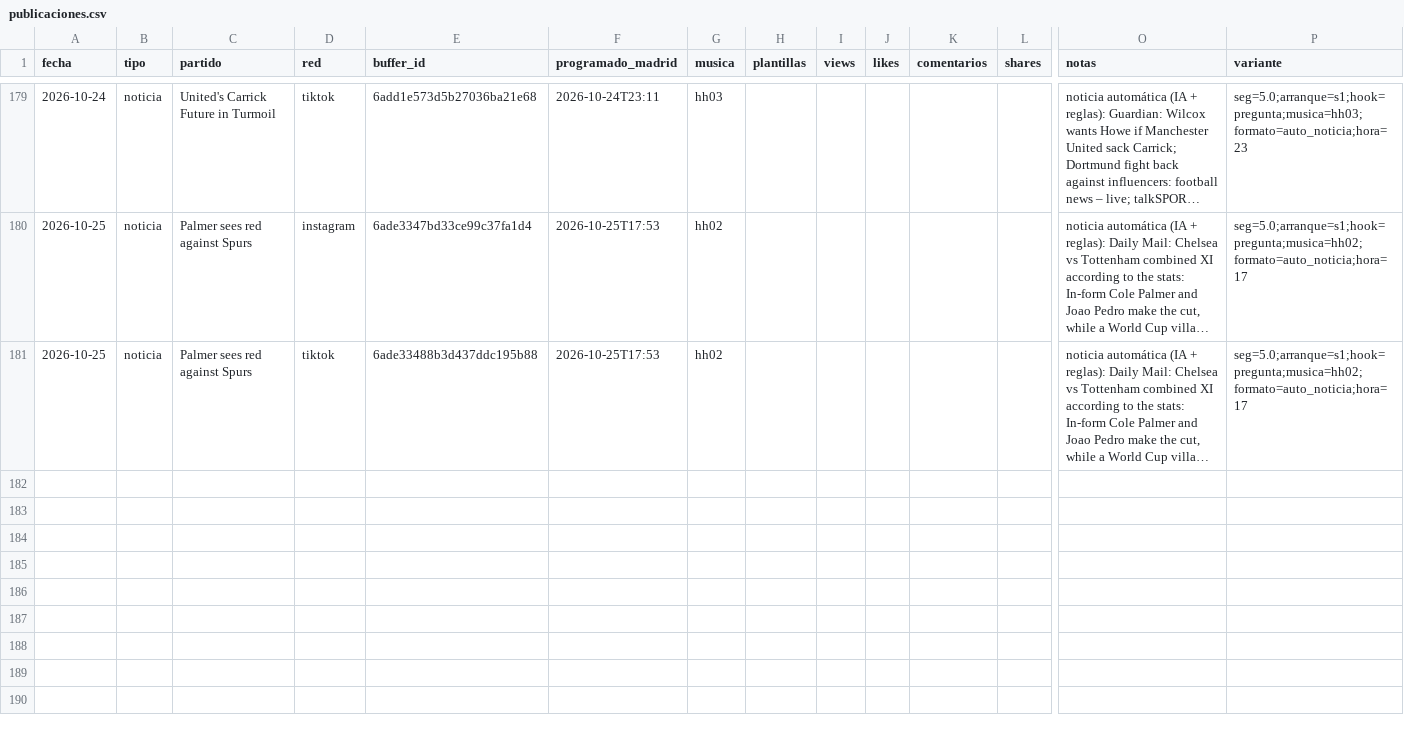
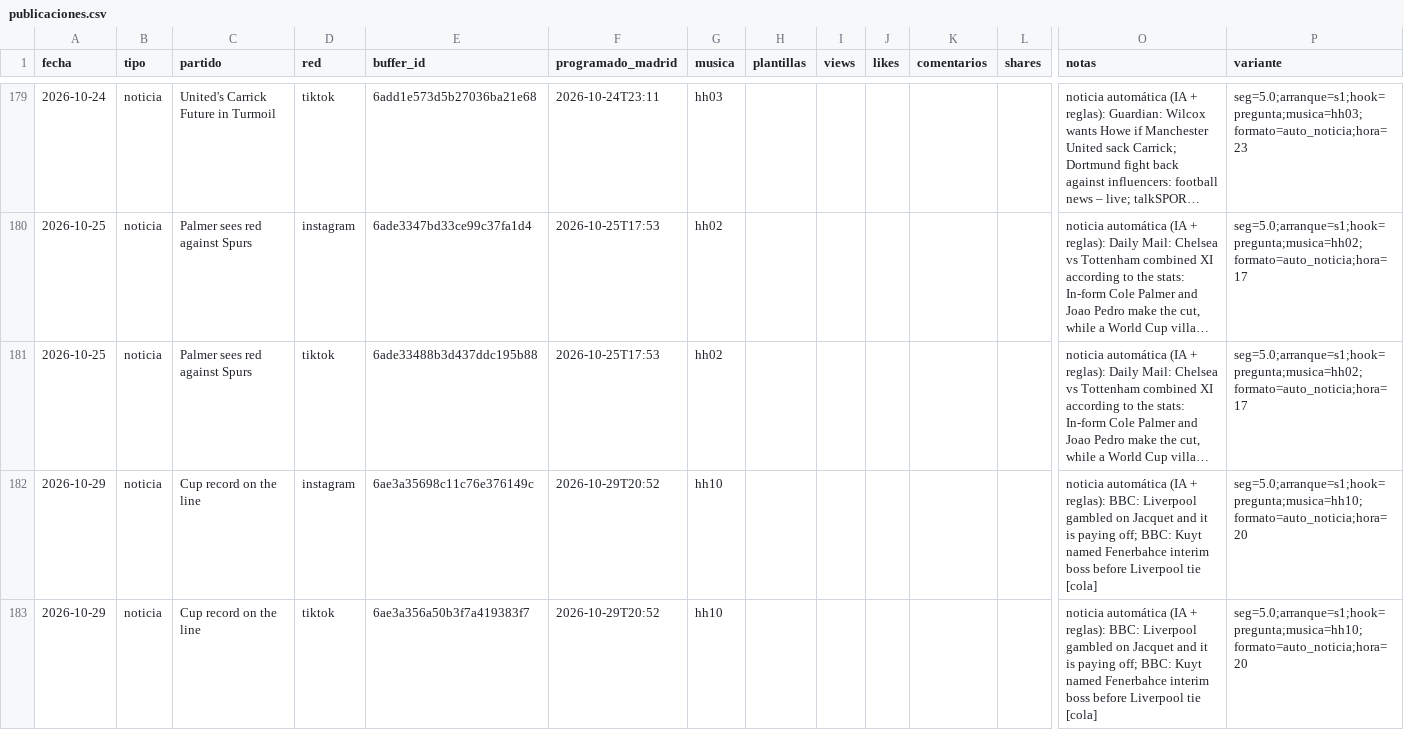
Before and after one commit to oundialae-debug/Live, a CSV file: redes/publicaciones.csv, drawn as a sheet; only a part is shown, gaps mark what is left out; long unchanged cells end in …; rows hold the shown columns only; the diff names each change by its address in the sheet, - before the commit and + after, or states it on an @@ line.

Commit message:
cola: enviados a Buffer [skip ci]

```diff
--- a/redes/publicaciones.csv
+++ b/redes/publicaciones.csv
+row 182: 2026-10-29 | noticia | Cup record on the line | instagram | 6ae3a35698c11c76e376149c | 2026-10-29T20:52 | hh10 |  |  |  |  |  | noticia automática (IA + reglas): BBC: Liverpool gambled on Jacquet and it is paying off; BBC: Kuyt named Fenerbahce interim boss before Liverpool tie [cola] | seg=5.0;arranque=s1;hook=pregunta;musica=hh10;formato=auto_noticia;hora=20
+row 183: 2026-10-29 | noticia | Cup record on the line | tiktok | 6ae3a356a50b3f7a419383f7 | 2026-10-29T20:52 | hh10 |  |  |  |  |  | noticia automática (IA + reglas): BBC: Liverpool gambled on Jacquet and it is paying off; BBC: Kuyt named Fenerbahce interim boss before Liverpool tie [cola] | seg=5.0;arranque=s1;hook=pregunta;musica=hh10;formato=auto_noticia;hora=20
```
Also changed, not shown: 2 other files.
